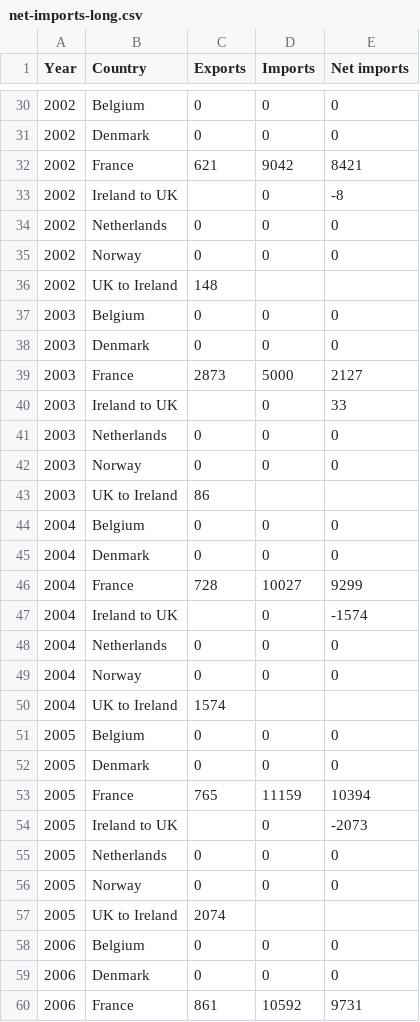
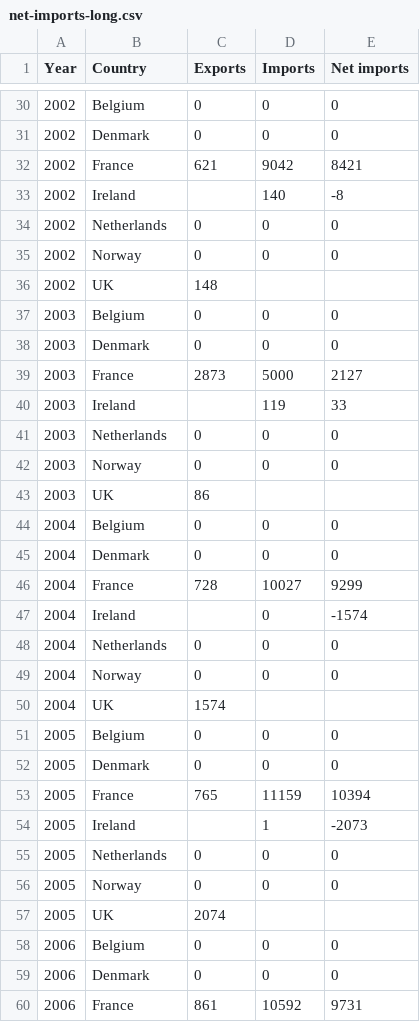
Before and after one commit to Miriam-Meeks/Data-Science-Empirical-Project, a CSV file: net-imports-long.csv, drawn as a sheet; only a part is shown, gaps mark what is left out; the diff covers the shown part only.

```diff
--- a/net-imports-long.csv
+++ b/net-imports-long.csv
@@ -32,6 +32,6 @@ Year,Country,Exports,Imports,Net imports
 2002,France,621,9042,8421
-2002,Ireland to UK,,0,-8
+2002,Ireland,,140,-8
 2002,Netherlands,0,0,0
 2002,Norway,0,0,0
-2002,UK to Ireland,148,,
+2002,UK,148,,
 2003,Belgium,0,0,0
@@ -39,6 +39,6 @@ Year,Country,Exports,Imports,Net imports
 2003,France,2873,5000,2127
-2003,Ireland to UK,,0,33
+2003,Ireland,,119,33
 2003,Netherlands,0,0,0
 2003,Norway,0,0,0
-2003,UK to Ireland,86,,
+2003,UK,86,,
 2004,Belgium,0,0,0
@@ -46,6 +46,6 @@ Year,Country,Exports,Imports,Net imports
 2004,France,728,10027,9299
-2004,Ireland to UK,,0,-1574
+2004,Ireland,,0,-1574
 2004,Netherlands,0,0,0
 2004,Norway,0,0,0
-2004,UK to Ireland,1574,,
+2004,UK,1574,,
 2005,Belgium,0,0,0
@@ -53,6 +53,6 @@ Year,Country,Exports,Imports,Net imports
 2005,France,765,11159,10394
-2005,Ireland to UK,,0,-2073
+2005,Ireland,,1,-2073
 2005,Netherlands,0,0,0
 2005,Norway,0,0,0
-2005,UK to Ireland,2074,,
+2005,UK,2074,,
 2006,Belgium,0,0,0
```
Also changed, not shown: 69 edited cells elsewhere in this file, 2 other files.
